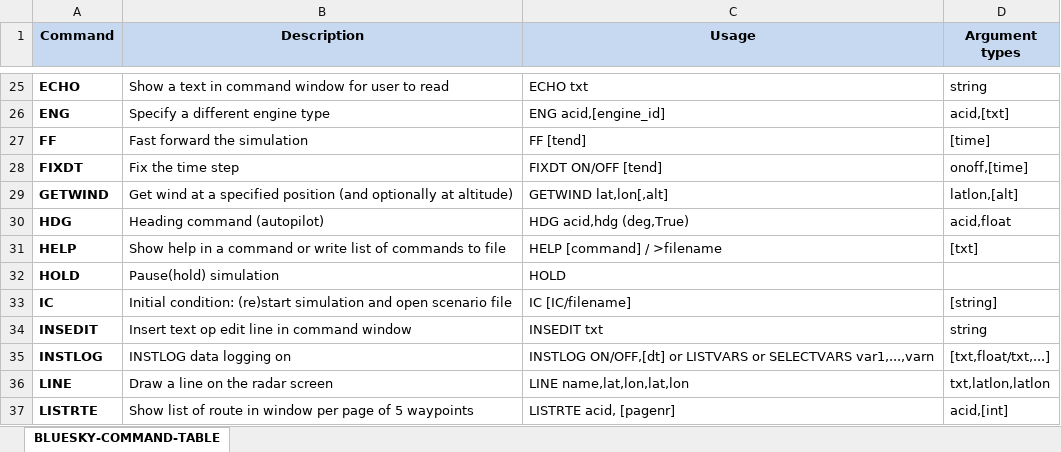
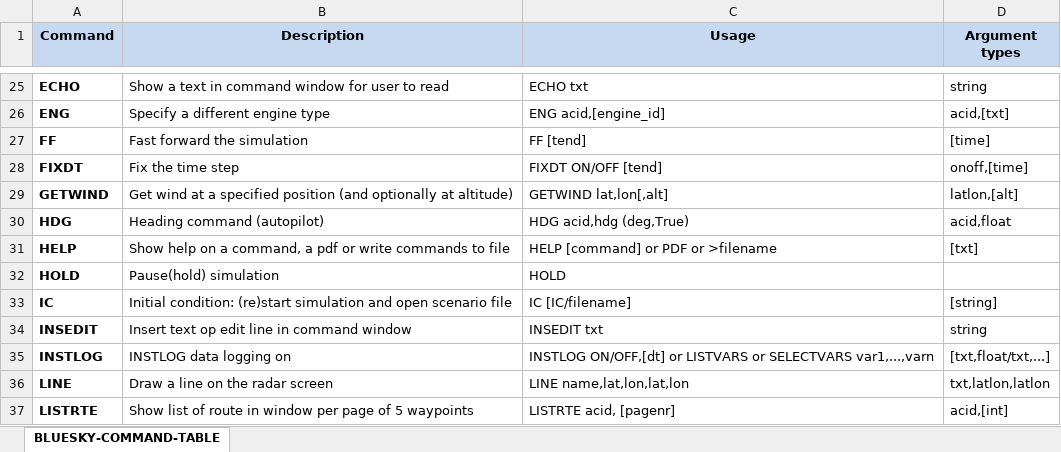
Before and after one commit to TUDelft-CNS-ATM/bluesky, an Excel workbook: info/BLUESKY-COMMAND-TABLE.xlsx, sheet BLUESKY-COMMAND-TABLE, drawn as a sheet; only a part is shown, gaps mark what is left out; values as stored, in another font and other column widths than the file's, no borders; the diff names each change by its address in the sheet, - before the commit and + after, or states it on an @@ line.

Commit message:
HELP PDF command added

```diff
--- a/info/BLUESKY-COMMAND-TABLE.xlsx (sheet BLUESKY-COMMAND-TABLE)
+++ b/info/BLUESKY-COMMAND-TABLE.xlsx (sheet BLUESKY-COMMAND-TABLE)
-B31 (Description): Show help in a command or write list of commands to…
+B31 (Description): Show help on a command, a pdf or write commands to…
-C31 (Usage): HELP [command] / >filename
+C31 (Usage): HELP [command] or PDF or >filename
```
Also changed, not shown: 2 other files.
